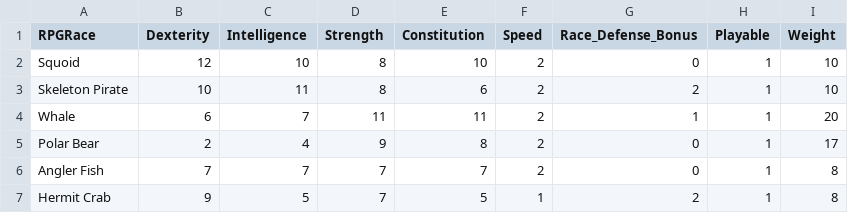
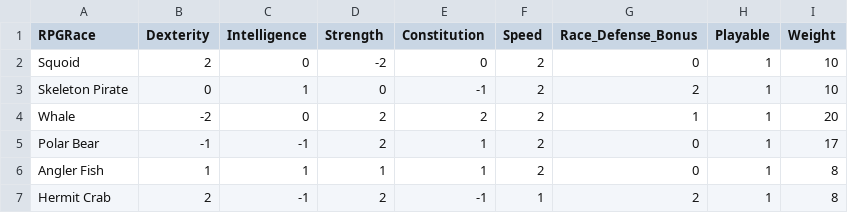
Before and after one commit to kwoolter/Nimrod, a CSV file: model/Squoids_data/races.csv, drawn as a sheet.

```diff
--- a/model/Squoids_data/races.csv
+++ b/model/Squoids_data/races.csv
@@ -1,7 +1,7 @@
 RPGRace,Dexterity,Intelligence,Strength,Constitution,Speed,Race_Defense_Bonus,Playable,Weight
-Squoid,12,10,8,10,2,0,1,10
-Skeleton Pirate,10,11,8,6,2,2,1,10
-Whale,6,7,11,11,2,1,1,20
-Polar Bear,2,4,9,8,2,0,1,17
-Angler Fish,7,7,7,7,2,0,1,8
-Hermit Crab,9,5,7,5,1,2,1,8
+Squoid,2,0,-2,0,2,0,1,10
+Skeleton Pirate,0,1,0,-1,2,2,1,10
+Whale,-2,0,2,2,2,1,1,20
+Polar Bear,-1,-1,2,1,2,0,1,17
+Angler Fish,1,1,1,1,2,0,1,8
+Hermit Crab,2,-1,2,-1,1,2,1,8
```
Also changed, not shown: 6 other files.
